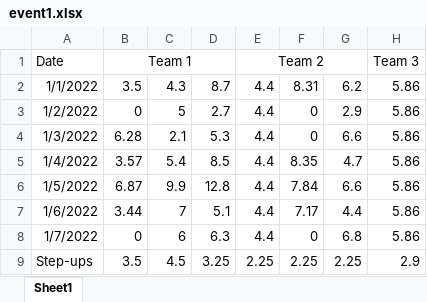
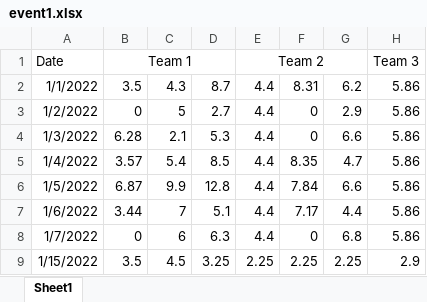
Before and after one commit to polkadot21/sports_challenge_dash, an Excel workbook: data/event1.xlsx, sheet Sheet1, drawn as a sheet; only a part is shown; values as stored, in another font and other column widths than the file's, no borders; the diff names each change by its address in the sheet, - before the commit and + after, or states it on an @@ line.

Commit message:
error in excel corrected (wrong datetime)

```diff
--- a/data/event1.xlsx (sheet Sheet1)
+++ b/data/event1.xlsx (sheet Sheet1)
-A9: Step-ups
+A9: 1/15/2022
```
Also changed, not shown: 2 other files.
